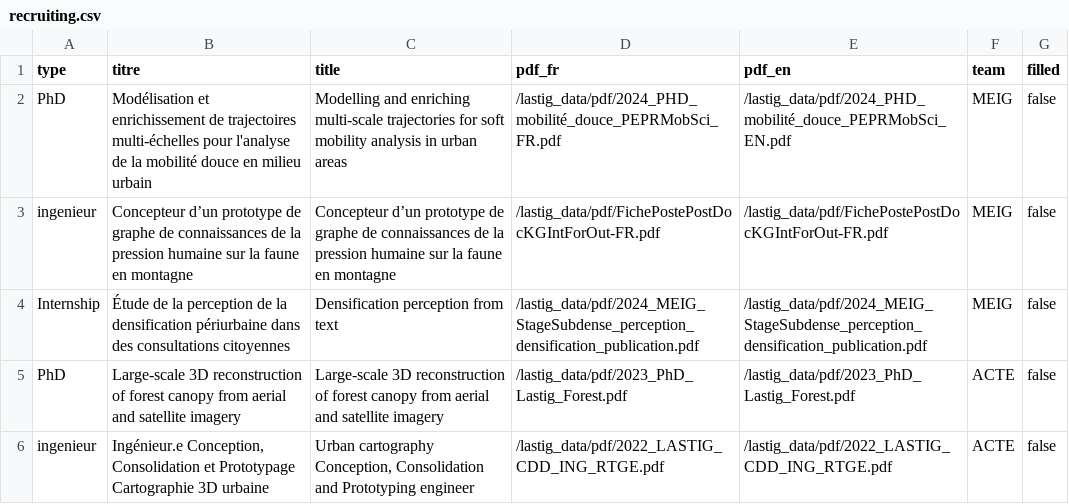
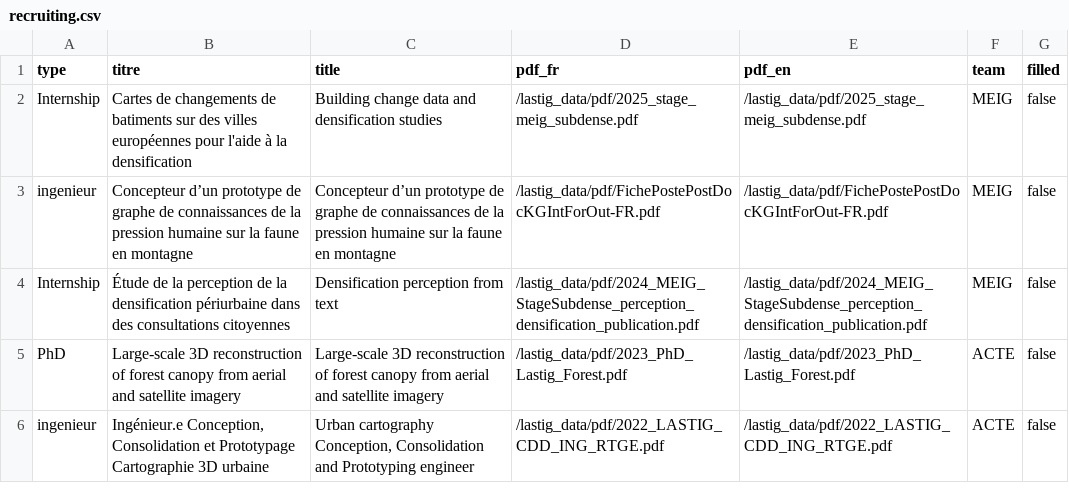
Before and after one commit to umrlastig/lastig_data, a CSV file: recruiting.csv, drawn as a sheet; only a part is shown.

Commit message:
update intership MEIG
update intership MEIG

```diff
--- a/recruiting.csv
+++ b/recruiting.csv
@@ -1,3 +1,3 @@
 type,titre,title,pdf_fr,pdf_en,team,filled
-PhD,Modélisation et enrichissement de trajectoires multi-échelles pour l'analyse de la mobilité douce en milieu urbain,Modelling and enriching multi-scale trajectories for soft mobility analysis in urban areas, /lastig_data/pdf/2024_PHD_mobilité_douce_PEPRMobSci_FR.pdf,/lastig_data/pdf/2024_PHD_mobilité_douce_PEPRMobSci_EN.pdf,MEIG,false
+Internship,Cartes de changements de batiments sur des villes européennes pour l'aide à la densification, Building change data and densification studies, /lastig_data/pdf/2025_stage_meig_subdense.pdf, /lastig_data/pdf/2025_stage_meig_subdense.pdf, MEIG,false
 ingenieur,Concepteur d’un prototype de graphe de connaissances de la pression humaine sur la faune en montagne,Concepteur d’un prototype de graphe de connaissances de la pression humaine sur la faune en montagne,/lastig_data/pdf/FichePostePostDocKGIntForOut-FR.pdf,/lastig_data/pdf/FichePostePostDocKGIntForOut-FR.pdf,MEIG,false
```
Also changed, not shown: 1 other file.
